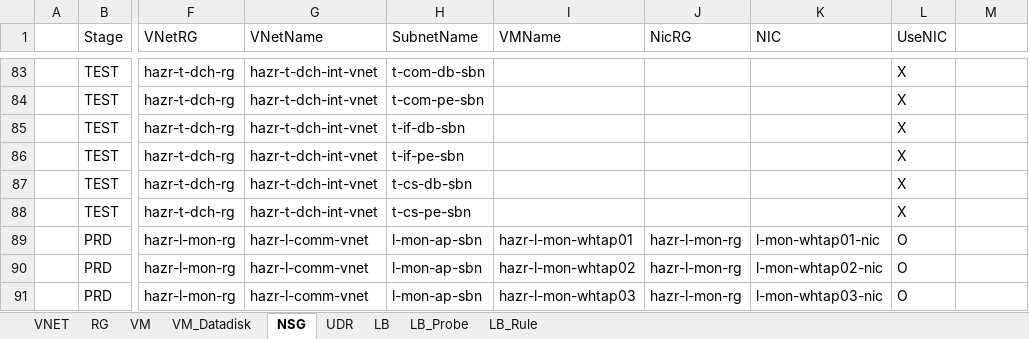
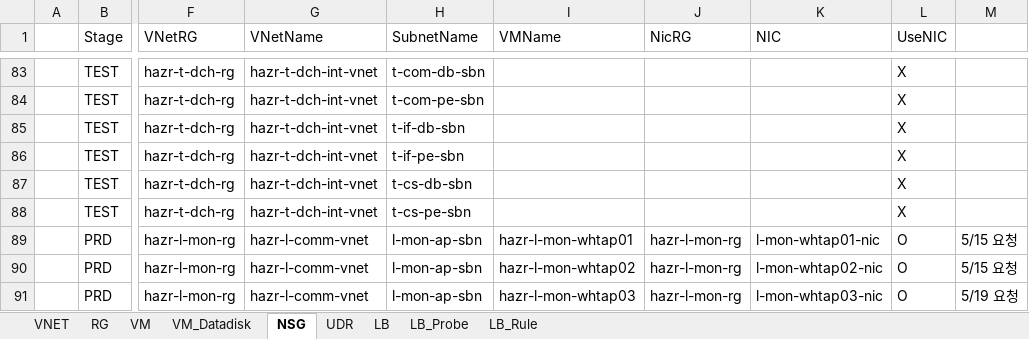
Before and after one commit to skpaek-git/hgi_resourceDeploy, an Excel workbook: 서버정보/20260422_리소스배포_테스트.xlsx, sheet NSG, drawn as a sheet; only a part is shown, gaps mark what is left out; values as stored, in another font and other column widths than the file's, no cell formats; conditional formats not drawn; the diff names each change by its address in the sheet, - before the commit and + after, or states it on an @@ line.

```diff
--- a/서버정보/20260422_리소스배포_테스트.xlsx (sheet NSG)
+++ b/서버정보/20260422_리소스배포_테스트.xlsx (sheet NSG)
-M89:M90: (empty)
+M89:M90: 5/15 요청
-M91: (empty)
+M91: 5/19 요청
```
Also changed, not shown: sheet LB_Rule, sheet LB_Probe, sheet LB, cell formats, formulas that keep their value, 1 other file.
